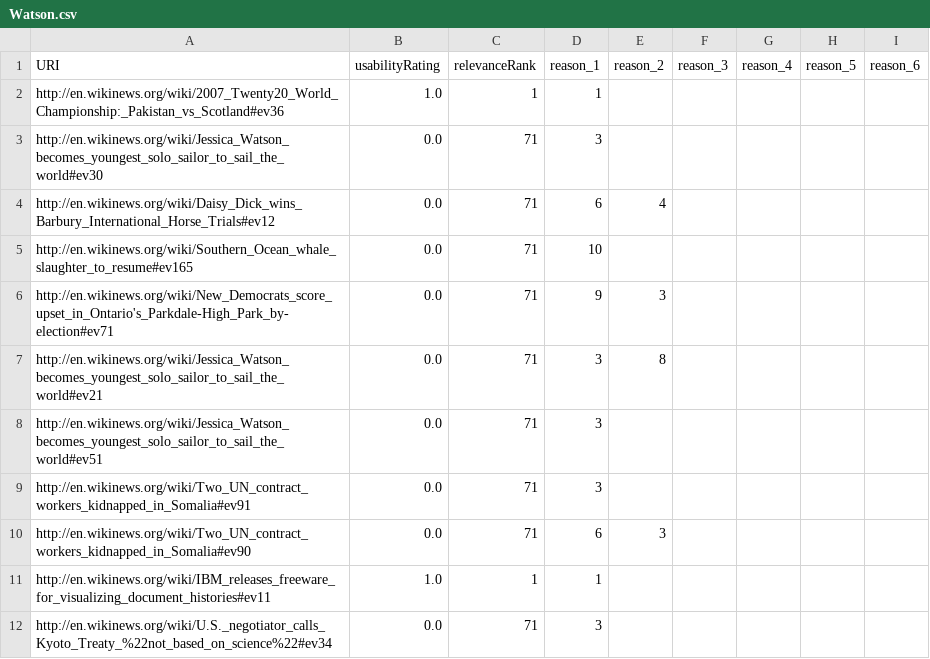
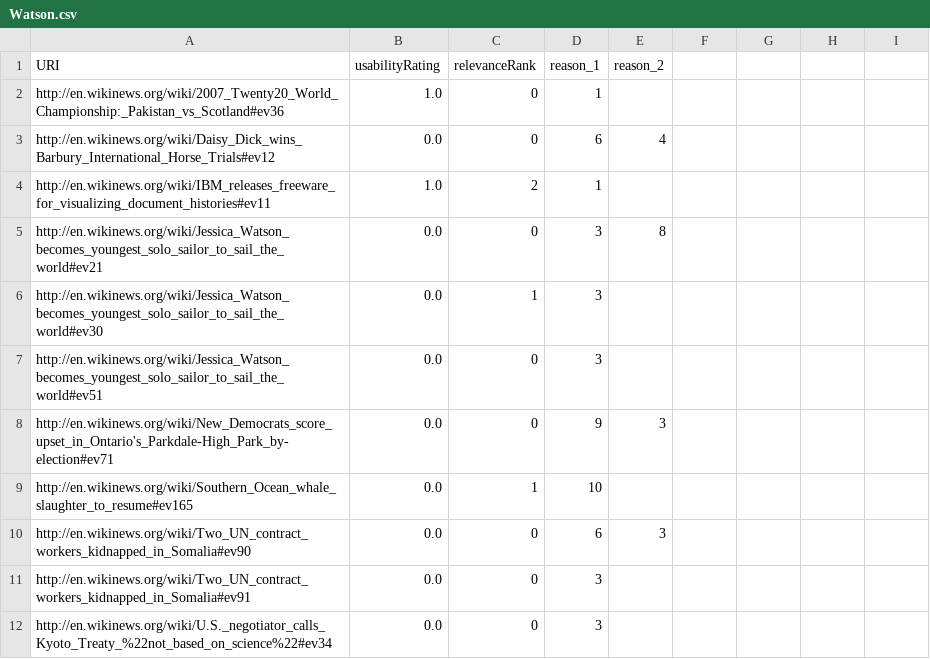
Before and after one commit to ukcvo/NewsTeller, a CSV file: resources/benchmark/filteredQueries/Watson.csv, drawn as a sheet.

```diff
--- a/resources/benchmark/filteredQueries/Watson.csv
+++ b/resources/benchmark/filteredQueries/Watson.csv
@@ -1,12 +1,12 @@
-URI;usabilityRating;relevanceRank;reason_1;reason_2;reason_3;reason_4;reason_5;reason_6
-http://en.wikinews.org/wiki/2007_Twenty20_World_Championship:_Pakistan_vs_Scotland#ev36;1.0;1;1
-http://en.wikinews.org/wiki/Jessica_Watson_becomes_youngest_solo_sailor_to_sail_the_world#ev30;0.0;71;3
-http://en.wikinews.org/wiki/Daisy_Dick_wins_Barbury_International_Horse_Trials#ev12;0.0;71;6;4
-http://en.wikinews.org/wiki/Southern_Ocean_whale_slaughter_to_resume#ev165;0.0;71;10
-http://en.wikinews.org/wiki/New_Democrats_score_upset_in_Ontario's_Parkdale-High_Park_by-election#ev71;0.0;71;9;3
-http://en.wikinews.org/wiki/Jessica_Watson_becomes_youngest_solo_sailor_to_sail_the_world#ev21;0.0;71;3;8
-http://en.wikinews.org/wiki/Jessica_Watson_becomes_youngest_solo_sailor_to_sail_the_world#ev51;0.0;71;3
-http://en.wikinews.org/wiki/Two_UN_contract_workers_kidnapped_in_Somalia#ev91;0.0;71;3
-http://en.wikinews.org/wiki/Two_UN_contract_workers_kidnapped_in_Somalia#ev90;0.0;71;6;3
-http://en.wikinews.org/wiki/IBM_releases_freeware_for_visualizing_document_histories#ev11;1.0;1;1
-http://en.wikinews.org/wiki/U.S._negotiator_calls_Kyoto_Treaty_%22not_based_on_science%22#ev34;0.0;71;3
+"URI";"usabilityRating";"relevanceRank";"reason_1";"reason_2"
+"http://en.wikinews.org/wiki/2007_Twenty20_World_Championship:_Pakistan_vs_Scotland#ev36";"1.0";0;1;
+"http://en.wikinews.org/wiki/Daisy_Dick_wins_Barbury_International_Horse_Trials#ev12";"0.0";0;6;4
+"http://en.wikinews.org/wiki/IBM_releases_freeware_for_visualizing_document_histories#ev11";"1.0";2;1;
+"http://en.wikinews.org/wiki/Jessica_Watson_becomes_youngest_solo_sailor_to_sail_the_world#ev21";"0.0";0;3;8
+"http://en.wikinews.org/wiki/Jessica_Watson_becomes_youngest_solo_sailor_to_sail_the_world#ev30";"0.0";1;3;
+"http://en.wikinews.org/wiki/Jessica_Watson_becomes_youngest_solo_sailor_to_sail_the_world#ev51";"0.0";0;3;
+"http://en.wikinews.org/wiki/New_Democrats_score_upset_in_Ontario's_Parkdale-High_Park_by-election#ev71";"0.0";0;9;3
+"http://en.wikinews.org/wiki/Southern_Ocean_whale_slaughter_to_resume#ev165";"0.0";1;10;
+"http://en.wikinews.org/wiki/Two_UN_contract_workers_kidnapped_in_Somalia#ev90";"0.0";0;6;3
+"http://en.wikinews.org/wiki/Two_UN_contract_workers_kidnapped_in_Somalia#ev91";"0.0";0;3;
+"http://en.wikinews.org/wiki/U.S._negotiator_calls_Kyoto_Treaty_%22not_based_on_science%22#ev34";"0.0";0;3;
```
Also changed, not shown: resources/benchmark/filteredQueries/upload.csv, resources/benchmark/filteredQueries/volcano.csv, 13 other files.
